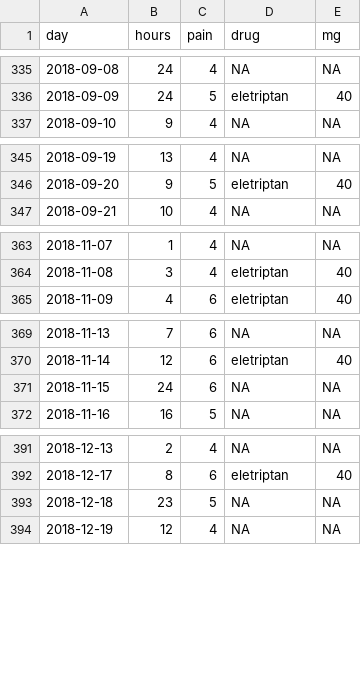
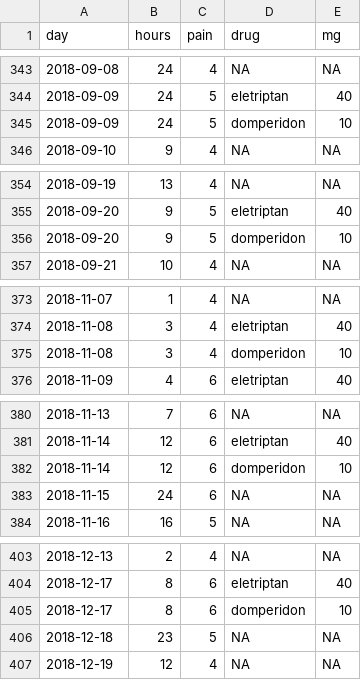
Before and after one commit to bitmask/migraine-plots, a CSV file: plots/journal.csv, drawn as a sheet; only a part is shown, gaps mark what is left out; the diff covers the shown part only; the diff names each change by its address in the sheet, - before the commit and + after, or states it on an @@ line.

```diff
--- a/plots/journal.csv
+++ b/plots/journal.csv
+row 345: 2018-09-09 | 24 | 5 | domperidon | 10
+row 356: 2018-09-20 | 9 | 5 | domperidon | 10
+row 375: 2018-11-08 | 3 | 4 | domperidon | 10
+row 382: 2018-11-14 | 12 | 6 | domperidon | 10
+row 405: 2018-12-17 | 8 | 6 | domperidon | 10
```
Also changed, not shown: 13 added rows and 19 edited cells elsewhere in this file, 15 other files.
